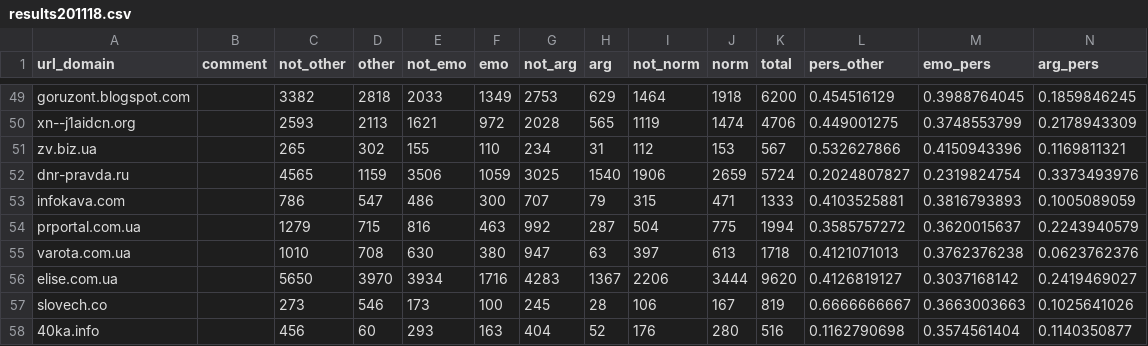
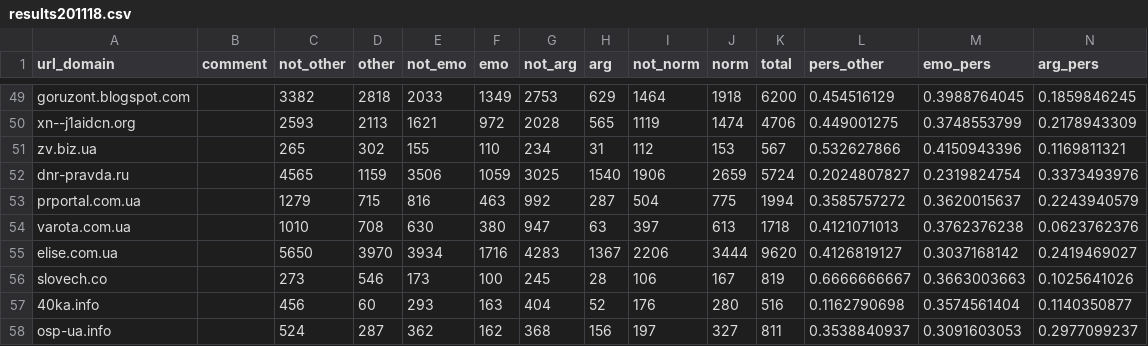
Before and after one commit to texty/manipulative_news, a CSV file: results201118.csv, drawn as a sheet; only a part is shown, gaps mark what is left out; the shorter side is filled out with more unchanged rows; rows hold the shown columns only; the diff names each change by its address in the sheet, - before the commit and + after, or states it on an @@ line.

Commit message:
Update results201118.csv

```diff
--- a/results201118.csv
+++ b/results201118.csv
-row 53: infokava.com |  | 786 | 547 | 486 | 300 | 707 | 79 | 315 | 471 | 1333 | 0.4103525881 | 0.3816793893 | 0.1005089059
```
